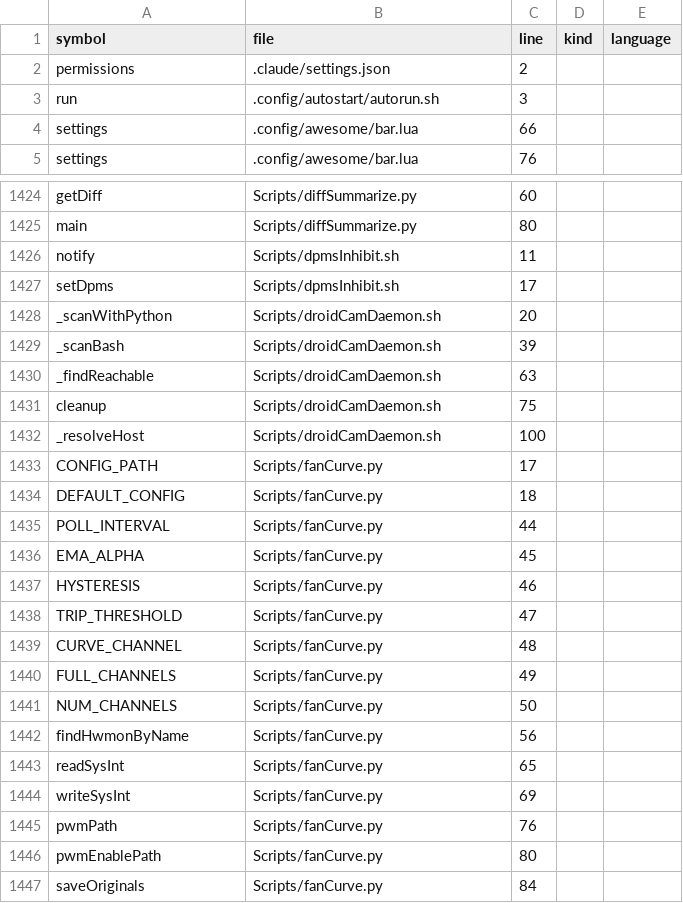
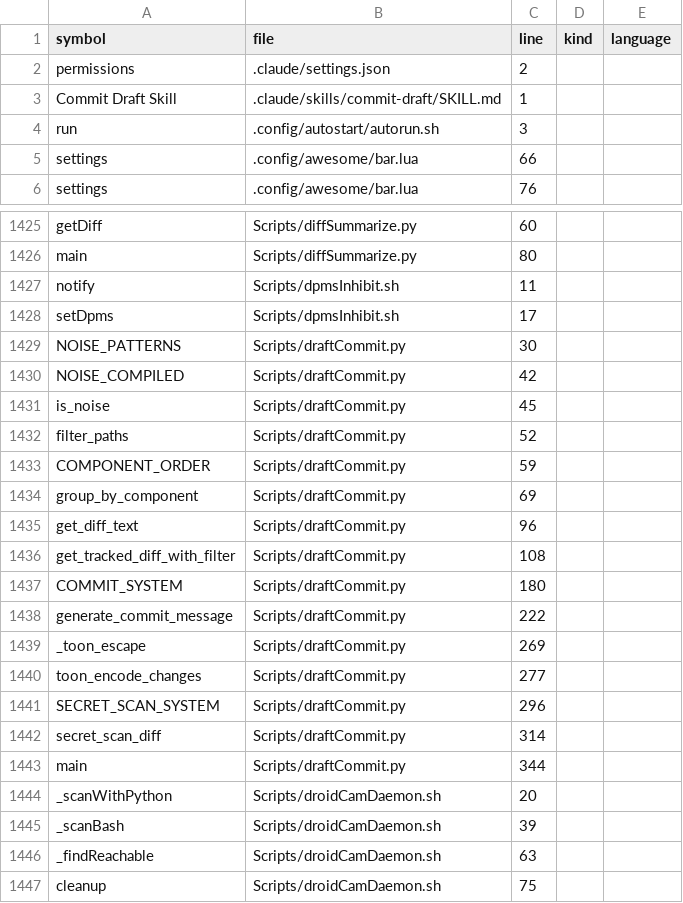
Before and after one commit to Mizuna737/dotfiles, a TSV file: index/SYMBOLS.tsv, drawn as a sheet; only a part is shown, gaps mark what is left out; the shorter side is filled out with more unchanged rows; the diff names each change by its address in the sheet, - before the commit and + after, or states it on an @@ line.

Commit message:
feat: new draftCommit.sh/Scripts/draftCommit.py with noise filtering and grouping
- replace diffSummarize.py + gitCommitDraft.sh with unified draftCommit tool
- filter noise: themes, bak, locks, quickmarks, uploads, secrets
- group changes by component before model sees them
- convention-aware system prompt (include/exclude rules encoded)
- remove old scripts, update AGENTS.md and settings.json
- add .claude/skills/commit-draft/SKILL.md for opencode agent use

```diff
--- a/index/SYMBOLS.tsv
+++ b/index/SYMBOLS.tsv
+row 3: Commit Draft Skill | .claude/skills/commit-draft/SKILL.md | 1
+row 1429: NOISE_PATTERNS | Scripts/draftCommit.py | 30
+row 1430: NOISE_COMPILED | Scripts/draftCommit.py | 42
+row 1431: is_noise | Scripts/draftCommit.py | 45
+row 1432: filter_paths | Scripts/draftCommit.py | 52
+row 1433: COMPONENT_ORDER | Scripts/draftCommit.py | 59
+row 1434: group_by_component | Scripts/draftCommit.py | 69
+row 1435: get_diff_text | Scripts/draftCommit.py | 96
+row 1436: get_tracked_diff_with_filter | Scripts/draftCommit.py | 108
+row 1437: COMMIT_SYSTEM | Scripts/draftCommit.py | 180
+row 1438: generate_commit_message | Scripts/draftCommit.py | 222
+row 1439: _toon_escape | Scripts/draftCommit.py | 269
+row 1440: toon_encode_changes | Scripts/draftCommit.py | 277
+row 1441: SECRET_SCAN_SYSTEM | Scripts/draftCommit.py | 296
+row 1442: secret_scan_diff | Scripts/draftCommit.py | 314
+row 1443: main | Scripts/draftCommit.py | 344
```
Also changed, not shown: 4 other files.
